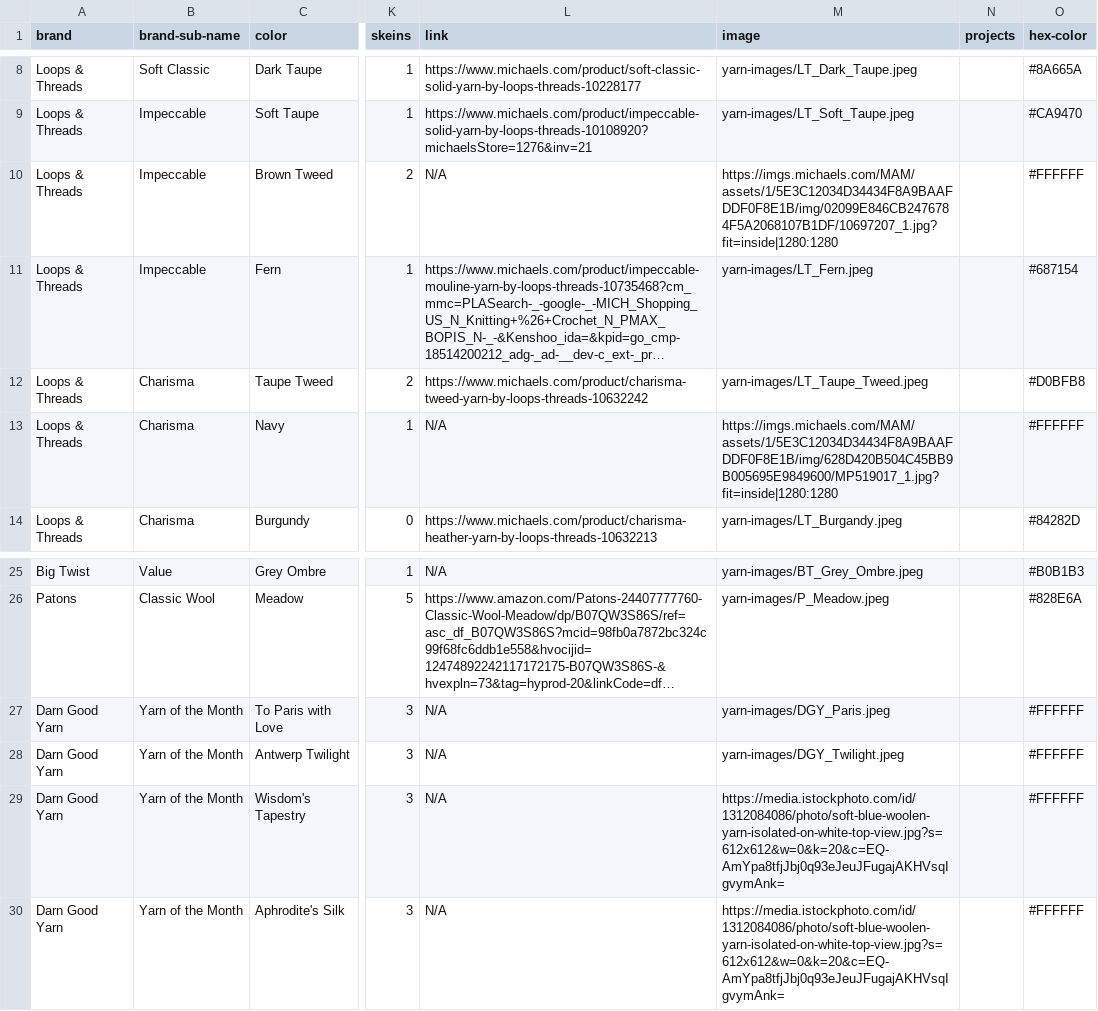
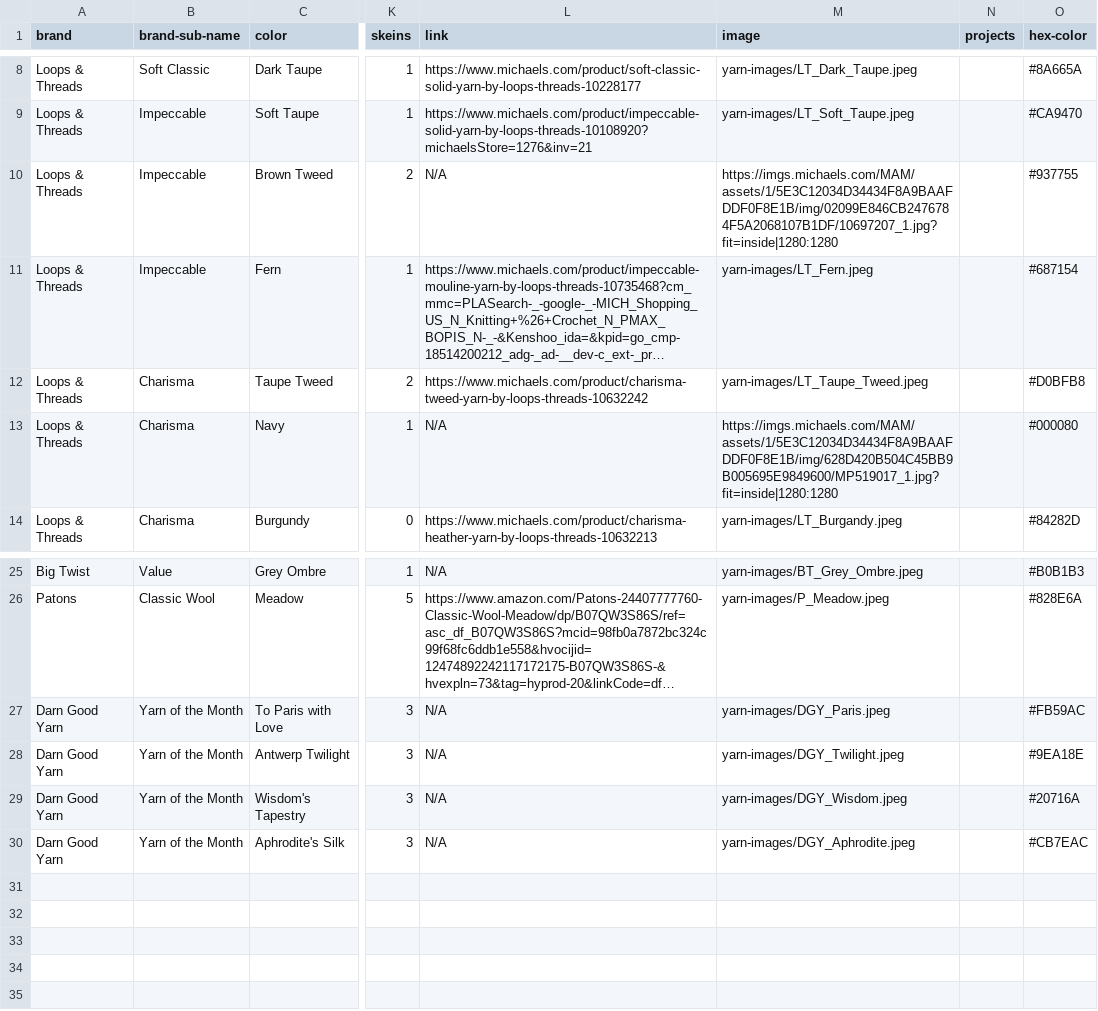
Before and after one commit to caw561/NYU-Web-Development, a CSV file: Visual Collection/Yarn.csv, drawn as a sheet; only a part is shown, gaps mark what is left out; long unchanged cells end in …; the diff names each change by its address in the sheet, - before the commit and + after, or states it on an @@ line.

```diff
--- a/Visual Collection/Yarn.csv
+++ b/Visual Collection/Yarn.csv
-O10 (hex-color): #FFFFFF
+O10 (hex-color): #937755
-O13 (hex-color): #FFFFFF
+O13 (hex-color): #000080
-O27 (hex-color): #FFFFFF
+O27 (hex-color): #FB59AC
-O28 (hex-color): #FFFFFF
+O28 (hex-color): #9EA18E
-M29 (image): https://media.istockphoto.com/id/1312084086/photo/soft-blue-woolen-yarn-isolated-on-white-top-view.jpg?s=612x612&w=0&k=20&c=EQ-AmYpa8tfjJbj0q93eJeuJFugajAKHVsqIgvymAnk=
+M29 (image): yarn-images/DGY_Wisdom.jpeg
-O29 (hex-color): #FFFFFF
+O29 (hex-color): #20716A
-M30 (image): https://media.istockphoto.com/id/1312084086/photo/soft-blue-woolen-yarn-isolated-on-white-top-view.jpg?s=612x612&w=0&k=20&c=EQ-AmYpa8tfjJbj0q93eJeuJFugajAKHVsqIgvymAnk=
+M30 (image): yarn-images/DGY_Aphrodite.jpeg
-O30 (hex-color): #FFFFFF
+O30 (hex-color): #CB7EAC
```
Also changed, not shown: 6 other files.
